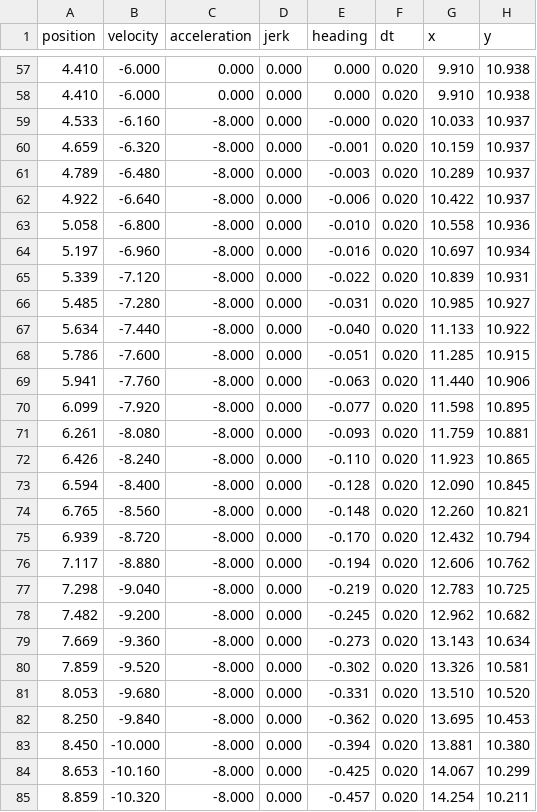
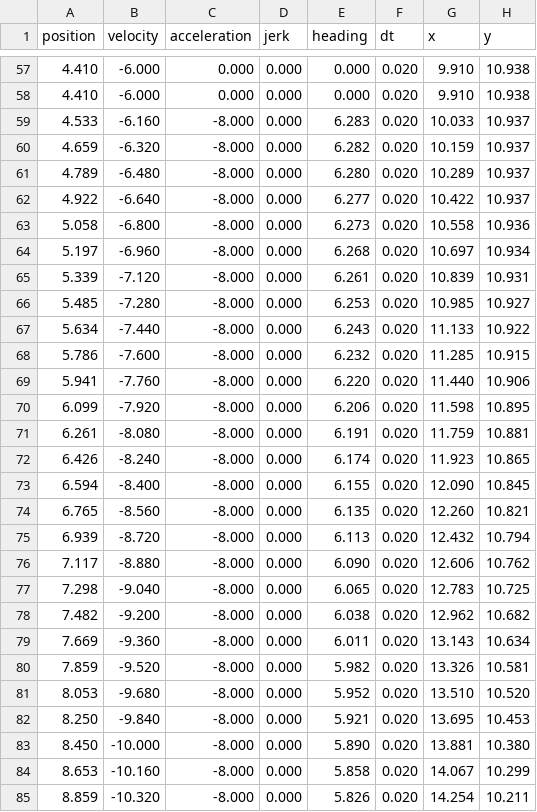
Before and after one commit to SaratogaMSET/Nigiri2019, a CSV file: src/main/java/frc/paths/IanAssistRocketRight-center.csv, drawn as a sheet; only a part is shown, gaps mark what is left out; the diff covers the shown part only.

```diff
--- a/src/main/java/frc/paths/IanAssistRocketRight-center.csv
+++ b/src/main/java/frc/paths/IanAssistRocketRight-center.csv
@@ -58,28 +58,28 @@ position,velocity,acceleration,jerk,heading,dt,x,y
 4.410, -6.000, 0.000, 0.000, 0.000, 0.020, 9.910, 10.938
-4.533, -6.160, -8.000, 0.000, -0.000, 0.020, 10.033, 10.937
-4.659, -6.320, -8.000, 0.000, -0.001, 0.020, 10.159, 10.937
-4.789, -6.480, -8.000, 0.000, -0.003, 0.020, 10.289, 10.937
-4.922, -6.640, -8.000, 0.000, -0.006, 0.020, 10.422, 10.937
-5.058, -6.800, -8.000, 0.000, -0.010, 0.020, 10.558, 10.936
-5.197, -6.960, -8.000, 0.000, -0.016, 0.020, 10.697, 10.934
-5.339, -7.120, -8.000, 0.000, -0.022, 0.020, 10.839, 10.931
-5.485, -7.280, -8.000, 0.000, -0.031, 0.020, 10.985, 10.927
-5.634, -7.440, -8.000, 0.000, -0.040, 0.020, 11.133, 10.922
-5.786, -7.600, -8.000, 0.000, -0.051, 0.020, 11.285, 10.915
-5.941, -7.760, -8.000, 0.000, -0.063, 0.020, 11.440, 10.906
-6.099, -7.920, -8.000, 0.000, -0.077, 0.020, 11.598, 10.895
-6.261, -8.080, -8.000, 0.000, -0.093, 0.020, 11.759, 10.881
-6.426, -8.240, -8.000, 0.000, -0.110, 0.020, 11.923, 10.865
-6.594, -8.400, -8.000, 0.000, -0.128, 0.020, 12.090, 10.845
-6.765, -8.560, -8.000, 0.000, -0.148, 0.020, 12.260, 10.821
-6.939, -8.720, -8.000, 0.000, -0.170, 0.020, 12.432, 10.794
-7.117, -8.880, -8.000, 0.000, -0.194, 0.020, 12.606, 10.762
-7.298, -9.040, -8.000, 0.000, -0.219, 0.020, 12.783, 10.725
-7.482, -9.200, -8.000, 0.000, -0.245, 0.020, 12.962, 10.682
-7.669, -9.360, -8.000, 0.000, -0.273, 0.020, 13.143, 10.634
-7.859, -9.520, -8.000, 0.000, -0.302, 0.020, 13.326, 10.581
-8.053, -9.680, -8.000, 0.000, -0.331, 0.020, 13.510, 10.520
-8.250, -9.840, -8.000, 0.000, -0.362, 0.020, 13.695, 10.453
-8.450, -10.000, -8.000, 0.000, -0.394, 0.020, 13.881, 10.380
-8.653, -10.160, -8.000, 0.000, -0.425, 0.020, 14.067, 10.299
-8.859, -10.320, -8.000, 0.000, -0.457, 0.020, 14.254, 10.211
+4.533, -6.160, -8.000, 0.000, 6.283, 0.020, 10.033, 10.937
+4.659, -6.320, -8.000, 0.000, 6.282, 0.020, 10.159, 10.937
+4.789, -6.480, -8.000, 0.000, 6.280, 0.020, 10.289, 10.937
+4.922, -6.640, -8.000, 0.000, 6.277, 0.020, 10.422, 10.937
+5.058, -6.800, -8.000, 0.000, 6.273, 0.020, 10.558, 10.936
+5.197, -6.960, -8.000, 0.000, 6.268, 0.020, 10.697, 10.934
+5.339, -7.120, -8.000, 0.000, 6.261, 0.020, 10.839, 10.931
+5.485, -7.280, -8.000, 0.000, 6.253, 0.020, 10.985, 10.927
+5.634, -7.440, -8.000, 0.000, 6.243, 0.020, 11.133, 10.922
+5.786, -7.600, -8.000, 0.000, 6.232, 0.020, 11.285, 10.915
+5.941, -7.760, -8.000, 0.000, 6.220, 0.020, 11.440, 10.906
+6.099, -7.920, -8.000, 0.000, 6.206, 0.020, 11.598, 10.895
+6.261, -8.080, -8.000, 0.000, 6.191, 0.020, 11.759, 10.881
+6.426, -8.240, -8.000, 0.000, 6.174, 0.020, 11.923, 10.865
+6.594, -8.400, -8.000, 0.000, 6.155, 0.020, 12.090, 10.845
+6.765, -8.560, -8.000, 0.000, 6.135, 0.020, 12.260, 10.821
+6.939, -8.720, -8.000, 0.000, 6.113, 0.020, 12.432, 10.794
+7.117, -8.880, -8.000, 0.000, 6.090, 0.020, 12.606, 10.762
+7.298, -9.040, -8.000, 0.000, 6.065, 0.020, 12.783, 10.725
+7.482, -9.200, -8.000, 0.000, 6.038, 0.020, 12.962, 10.682
+7.669, -9.360, -8.000, 0.000, 6.011, 0.020, 13.143, 10.634
+7.859, -9.520, -8.000, 0.000, 5.982, 0.020, 13.326, 10.581
+8.053, -9.680, -8.000, 0.000, 5.952, 0.020, 13.510, 10.520
+8.250, -9.840, -8.000, 0.000, 5.921, 0.020, 13.695, 10.453
+8.450, -10.000, -8.000, 0.000, 5.890, 0.020, 13.881, 10.380
+8.653, -10.160, -8.000, 0.000, 5.858, 0.020, 14.067, 10.299
+8.859, -10.320, -8.000, 0.000, 5.826, 0.020, 14.254, 10.211
```
Also changed, not shown: 96 edited cells elsewhere in this file, src/main/java/frc/paths/IanAssistRocketRight-left.csv, src/main/java/frc/paths/IanAssistRocketRight-right.csv, 11 other files.
